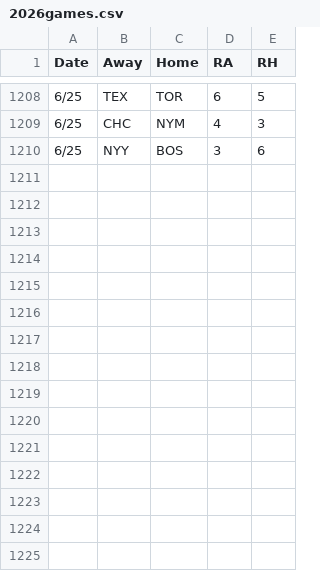
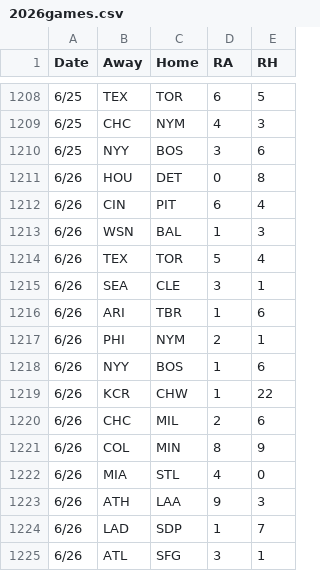
Before and after one commit to 2Skupz/2Skupz.github.io, a CSV file: mlbTiebreak/data/gameFiles/2026games.csv, drawn as a sheet; only a part is shown, gaps mark what is left out; the diff names each change by its address in the sheet, - before the commit and + after, or states it on an @@ line.

```diff
--- a/mlbTiebreak/data/gameFiles/2026games.csv
+++ b/mlbTiebreak/data/gameFiles/2026games.csv
+row 1211: 6/26 | HOU | DET | 0 | 8
+row 1212: 6/26 | CIN | PIT | 6 | 4
+row 1213: 6/26 | WSN | BAL | 1 | 3
+row 1214: 6/26 | TEX | TOR | 5 | 4
+row 1215: 6/26 | SEA | CLE | 3 | 1
+row 1216: 6/26 | ARI | TBR | 1 | 6
+row 1217: 6/26 | PHI | NYM | 2 | 1
+row 1218: 6/26 | NYY | BOS | 1 | 6
+row 1219: 6/26 | KCR | CHW | 1 | 22
+row 1220: 6/26 | CHC | MIL | 2 | 6
+row 1221: 6/26 | COL | MIN | 8 | 9
+row 1222: 6/26 | MIA | STL | 4 | 0
+row 1223: 6/26 | ATH | LAA | 9 | 3
+row 1224: 6/26 | LAD | SDP | 1 | 7
+row 1225: 6/26 | ATL | SFG | 3 | 1
```
Also changed, not shown: 18 other files.
